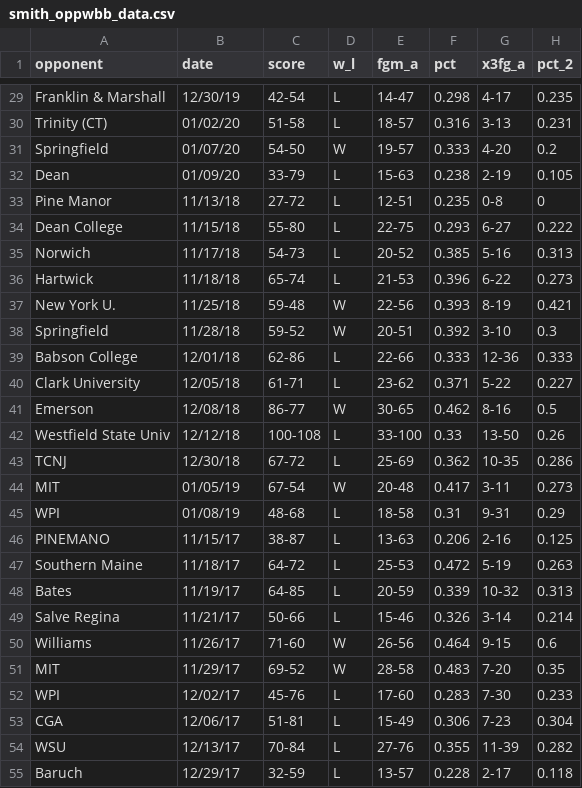
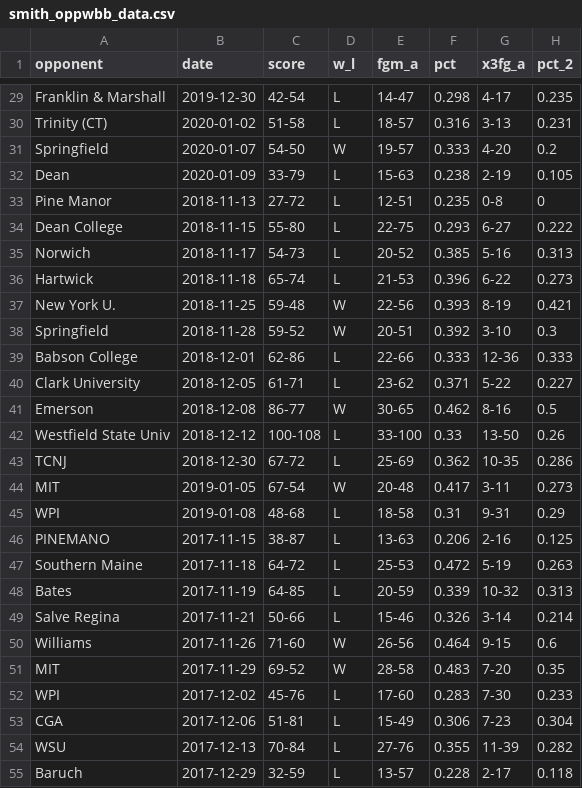
Before and after one commit to chiqiu23/wetried, a CSV file: data-raw/smith_oppwbb_data.csv, drawn as a sheet; only a part is shown, gaps mark what is left out; the diff covers the shown part only; the diff names each change by its address in the sheet, - before the commit and + after, or states it on an @@ line.

```diff
--- a/data-raw/smith_oppwbb_data.csv
+++ b/data-raw/smith_oppwbb_data.csv
-B29 (date): 12/30/19
+B29 (date): 2019-12-30
-B30 (date): 01/02/20
+B30 (date): 2020-01-02
-B31 (date): 01/07/20
+B31 (date): 2020-01-07
-B32 (date): 01/09/20
+B32 (date): 2020-01-09
-B33 (date): 11/13/18
+B33 (date): 2018-11-13
-B34 (date): 11/15/18
+B34 (date): 2018-11-15
-B35 (date): 11/17/18
+B35 (date): 2018-11-17
-B36 (date): 11/18/18
+B36 (date): 2018-11-18
-B37 (date): 11/25/18
+B37 (date): 2018-11-25
-B38 (date): 11/28/18
+B38 (date): 2018-11-28
-B39 (date): 12/01/18
+B39 (date): 2018-12-01
-B40 (date): 12/05/18
+B40 (date): 2018-12-05
-B41 (date): 12/08/18
+B41 (date): 2018-12-08
-B42 (date): 12/12/18
+B42 (date): 2018-12-12
-B43 (date): 12/30/18
+B43 (date): 2018-12-30
-B44 (date): 01/05/19
+B44 (date): 2019-01-05
-B45 (date): 01/08/19
+B45 (date): 2019-01-08
-B46 (date): 11/15/17
+B46 (date): 2017-11-15
-B47 (date): 11/18/17
+B47 (date): 2017-11-18
-B48 (date): 11/19/17
+B48 (date): 2017-11-19
-B49 (date): 11/21/17
+B49 (date): 2017-11-21
-B50 (date): 11/26/17
+B50 (date): 2017-11-26
-B51 (date): 11/29/17
+B51 (date): 2017-11-29
-B52 (date): 12/02/17
+B52 (date): 2017-12-02
-B53 (date): 12/06/17
+B53 (date): 2017-12-06
-B54 (date): 12/13/17
+B54 (date): 2017-12-13
-B55 (date): 12/29/17
+B55 (date): 2017-12-29
```
Also changed, not shown: 126 edited cells elsewhere in this file, 1 other file.
